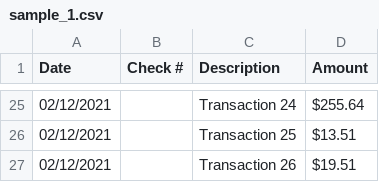
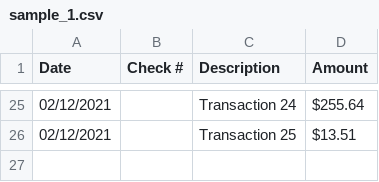
Before and after one commit to MasroorHyder/transaction-app, a CSV file: transaction_files/sample_1.csv, drawn as a sheet; only a part is shown, gaps mark what is left out.

Commit message:
transactions functions

```diff
--- a/transaction_files/sample_1.csv
+++ b/transaction_files/sample_1.csv
@@ -26,2 +26 @@ Date,Check #,Description,Amount
 02/12/2021,,Transaction 25,"$13.51"
-02/12/2021,,Transaction 26,"$19.51"
```
Also changed, not shown: 3 other files.
